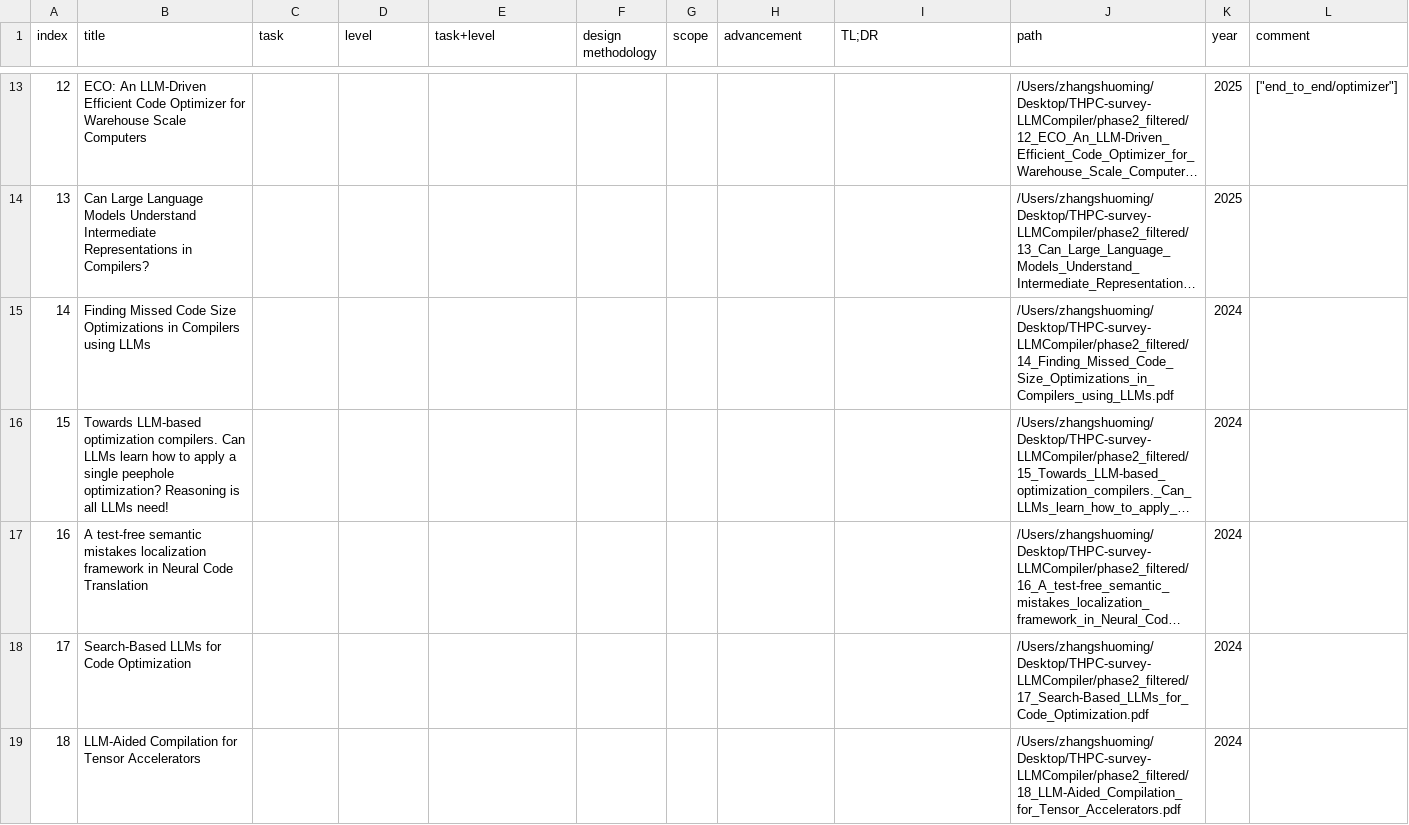
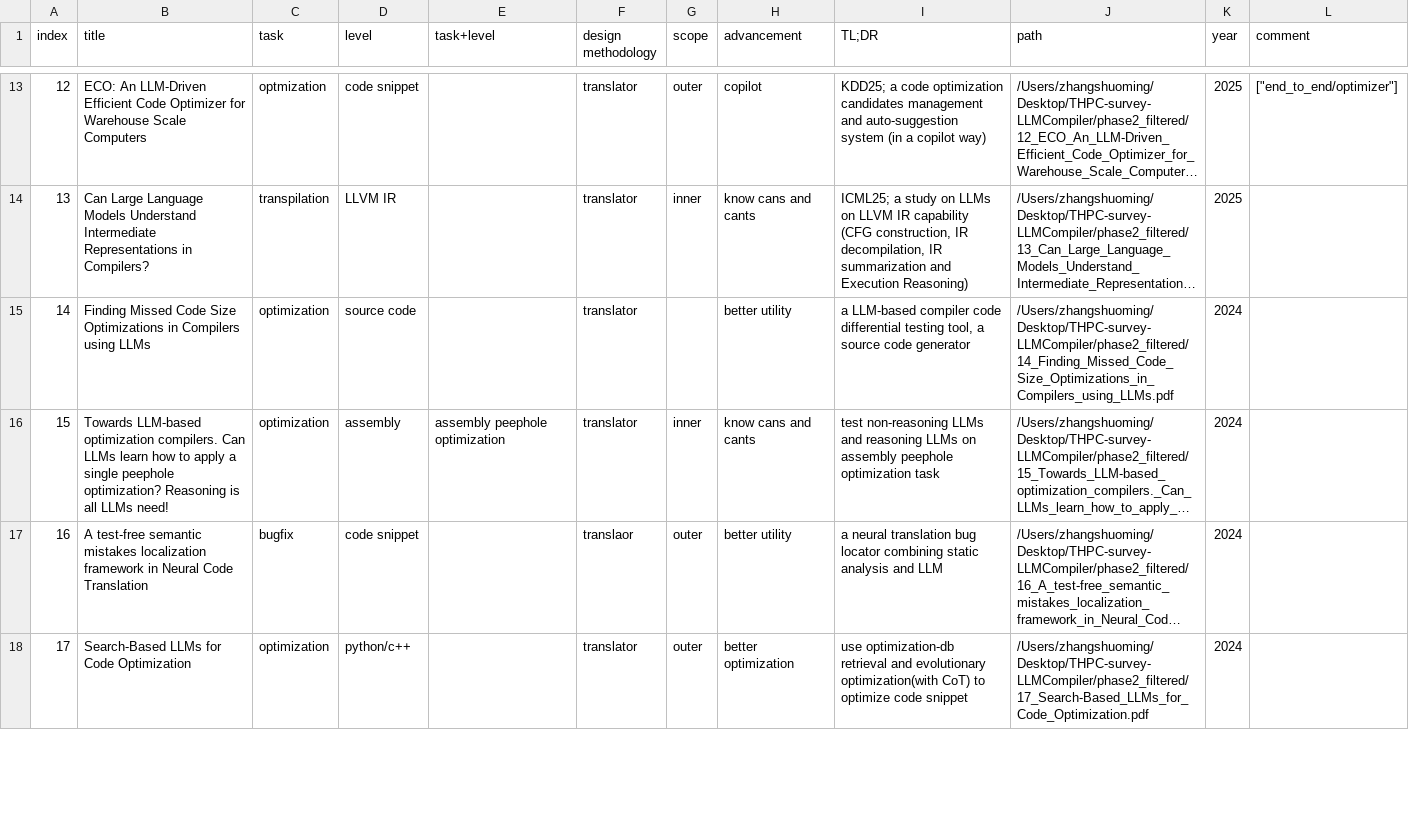
Before and after one commit to zhangshuoming990105/THPC-survey-LLMCompiler, a CSV file: phase3_final_with_paths.csv, drawn as a sheet; only a part is shown, gaps mark what is left out; long unchanged cells end in …; the diff covers the shown part only; the diff names each change by its address in the sheet, - before the commit and + after, or states it on an @@ line.

```diff
--- a/phase3_final_with_paths.csv
+++ b/phase3_final_with_paths.csv
-C13 (task): (empty)
+C13 (task): optmization
-D13 (level): (empty)
+D13 (level): code snippet
-F13:F16 (design methodology): (empty)
+F13:F16 (design methodology): translator
-G13 (scope): (empty)
+G13 (scope): outer
-H13 (advancement): (empty)
+H13 (advancement): copilot
-I13 (TL;DR): (empty)
+I13 (TL;DR): KDD25; a code optimization candidates management and auto-suggestion system (in a copilot way)
-C14 (task): (empty)
+C14 (task): transpilation
-D14 (level): (empty)
+D14 (level): LLVM IR
-G14 (scope): (empty)
+G14 (scope): inner
-H14 (advancement): (empty)
+H14 (advancement): know cans and cants
-I14 (TL;DR): (empty)
+I14 (TL;DR): ICML25; a study on LLMs on LLVM IR capability (CFG construction, IR decompilation, IR summarization and Execution Reasoning)
-C15:C16 (task): (empty)
+C15:C16 (task): optimization
-D15 (level): (empty)
+D15 (level): source code
-H15 (advancement): (empty)
+H15 (advancement): better utility
-I15 (TL;DR): (empty)
+I15 (TL;DR): a LLM-based compiler code differential testing tool, a source code generator
-D16 (level): (empty)
+D16 (level): assembly
-E16 (task+level): (empty)
+E16 (task+level): assembly peephole optimization
-G16 (scope): (empty)
+G16 (scope): inner
-H16 (advancement): (empty)
+H16 (advancement): know cans and cants
-I16 (TL;DR): (empty)
+I16 (TL;DR): test non-reasoning LLMs and reasoning LLMs on assembly peephole optimization task
-C17 (task): (empty)
+C17 (task): bugfix
-D17 (level): (empty)
+D17 (level): code snippet
-F17 (design methodology): (empty)
+F17 (design methodology): translaor
-G17:G18 (scope): (empty)
+G17:G18 (scope): outer
-H17 (advancement): (empty)
+H17 (advancement): better utility
-I17 (TL;DR): (empty)
+I17 (TL;DR): a neural translation bug locator combining static analysis and LLM
-C18 (task): (empty)
+C18 (task): optimization
-D18 (level): (empty)
+D18 (level): python/c++
-F18 (design methodology): (empty)
+F18 (design methodology): translator
-H18 (advancement): (empty)
+H18 (advancement): better optimization
-I18 (TL;DR): (empty)
+I18 (TL;DR): use optimization-db retrieval and evolutionary optimization(with CoT) to optimize code snippet
-row 19: 18 | LLM-Aided Compilation for Tensor Accelerators |  |  |  |  |  |  |  | /Users/zhangshuoming/Desktop/THPC-survey-LLMCompiler/phase2_filtered/18_LLM-Aided_Compilation_for_Tensor_Accelerators.pdf | 2024
```
Also changed, not shown: 122 edited cells elsewhere in this file, 1 other file.
